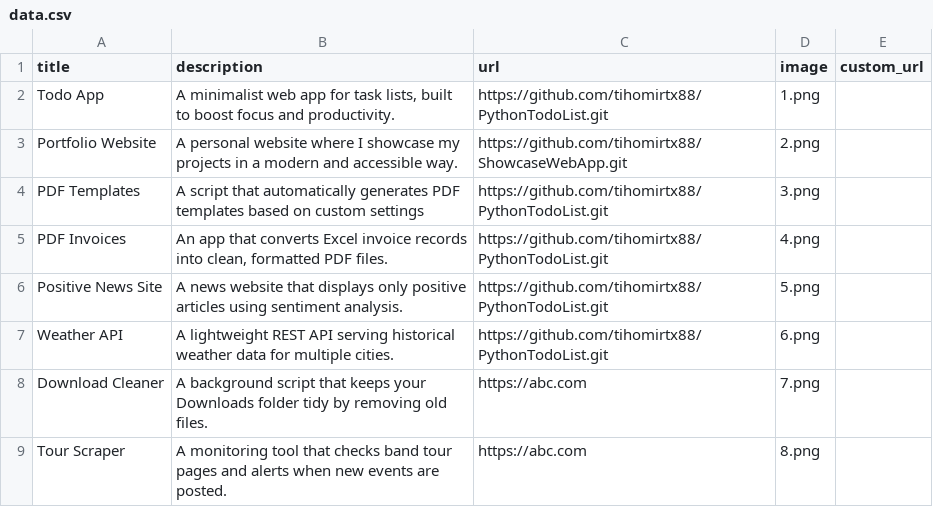
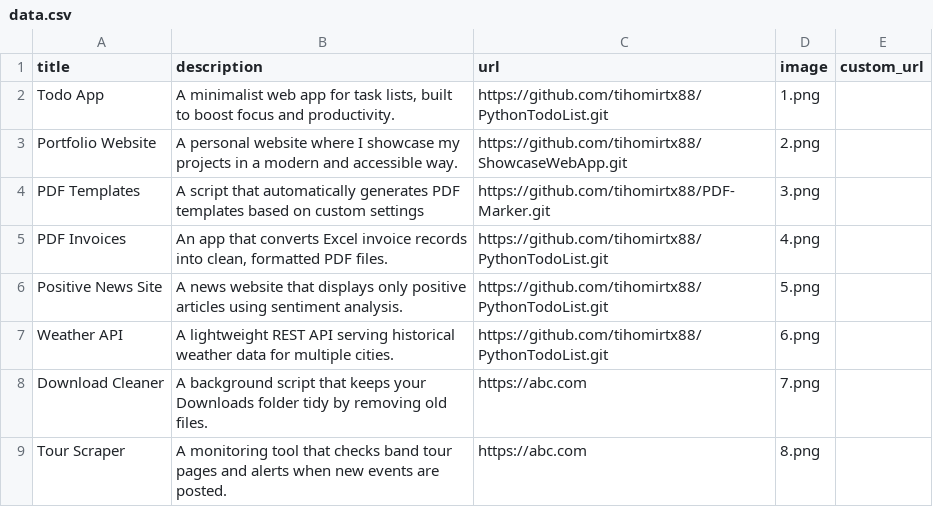
Before and after one commit to tihomirtx88/ShowcaseWebApp, a CSV file: data.csv, drawn as a sheet; only a part is shown.

Commit message:
Update data.csv

```diff
--- a/data.csv
+++ b/data.csv
@@ -3,3 +3,3 @@ Todo App;A minimalist web app for task lists, built to boost focus and productiv
 Portfolio Website;A personal website where I showcase my projects in a modern and accessible way.;https://github.com/tihomirtx88/ShowcaseWebApp.git;2.png
-PDF Templates;A script that automatically generates PDF templates based on custom settings;https://github.com/tihomirtx88/PythonTodoList.git;3.png
+PDF Templates;A script that automatically generates PDF templates based on custom settings;https://github.com/tihomirtx88/PDF-Marker.git;3.png
 PDF Invoices;An app that converts Excel invoice records into clean, formatted PDF files.;https://github.com/tihomirtx88/PythonTodoList.git;4.png
```
